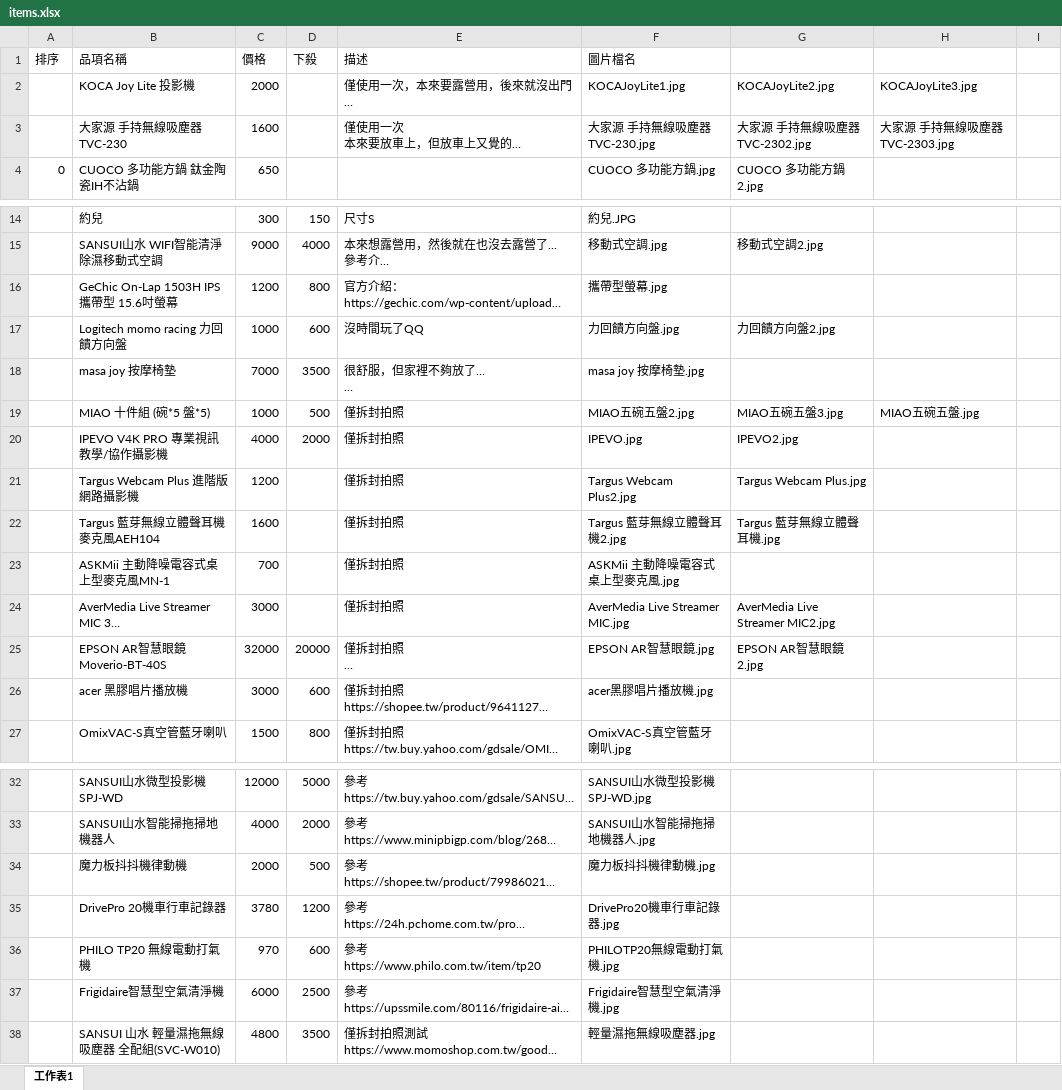
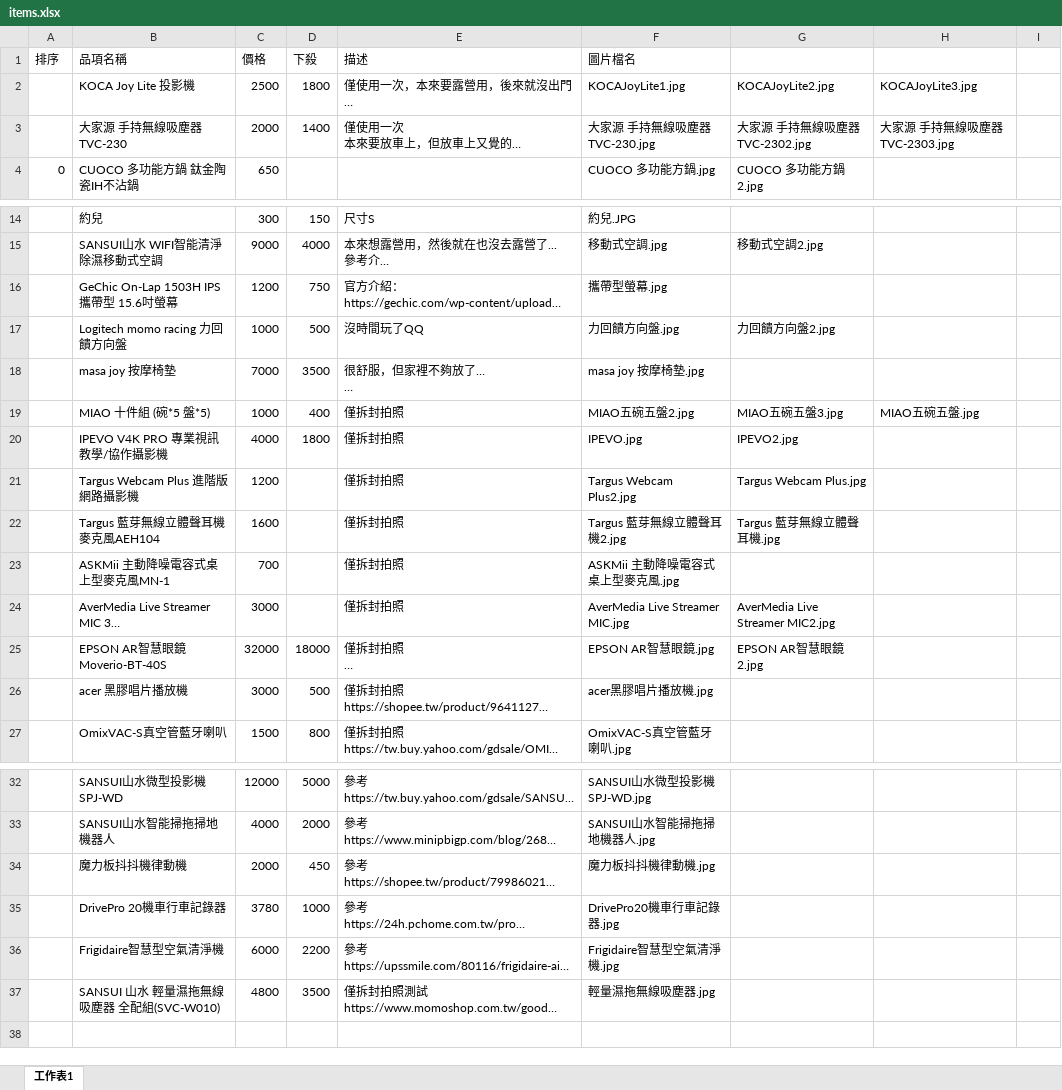
Before and after one commit to lightpink/testProj, an Excel workbook: data/items.xlsx, sheet 工作表1, drawn as a sheet; only a part is shown, gaps mark what is left out; long unchanged cells end in …; values as stored, in another font and other column widths than the file's, no borders; removed rows and columns are numbered as before the commit, all else as after; ↵ is a line break in a cell; the diff names each change by its address in the sheet, - before the commit and + after, or states it on an @@ line.

Commit message:
update items

```diff
--- a/data/items.xlsx (sheet 工作表1)
+++ b/data/items.xlsx (sheet 工作表1)
-C2 (價格): 2000
+C2 (價格): 2500
-D2 (下殺): (empty)
+D2 (下殺): 1800
-C3 (價格): 1600
+C3 (價格): 2000
-D3 (下殺): (empty)
+D3 (下殺): 1400
-D16 (下殺): 800
+D16 (下殺): 750
-D17 (下殺): 600
+D17 (下殺): 500
-D19 (下殺): 500
+D19 (下殺): 400
-D20 (下殺): 2000
+D20 (下殺): 1800
-D25 (下殺): 20000
+D25 (下殺): 18000
-D26 (下殺): 600
+D26 (下殺): 500
-D34 (下殺): 500
+D34 (下殺): 450
-D35 (下殺): 1200
+D35 (下殺): 1000
-row 36:  | PHILO TP20 無線電動打氣機 | 970 | 600 | 參考 ↵ https://www.philo.com.tw/item/tp20 | PHILOTP20無線電動打氣機.jpg
-D36 (下殺): 2500
+D36 (下殺): 2200
```
Also changed, not shown: 1 other file.
